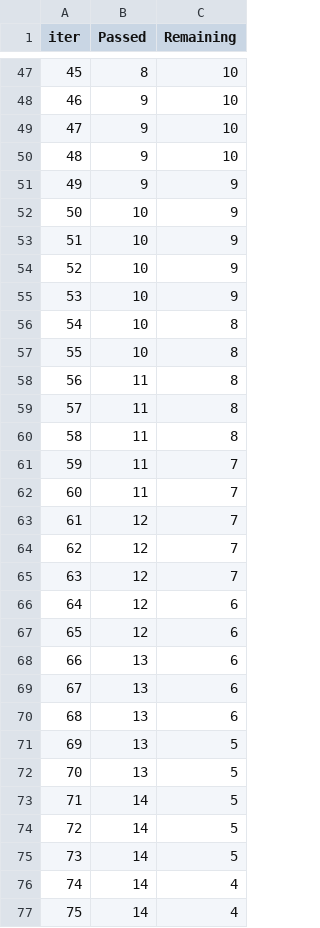
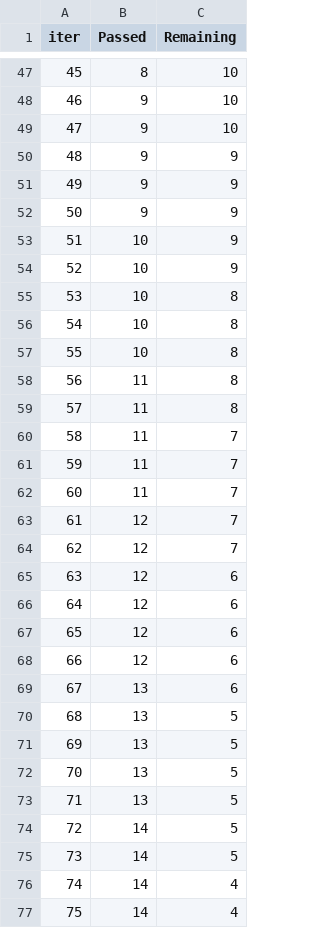
Before and after one commit to SamsClan/ML-Project, a TSV file: catboost_info/time_left.tsv, drawn as a sheet; only a part is shown, gaps mark what is left out; removed rows and columns are numbered as before the commit, all else as after; the diff covers the shown part only; the diff names each change by its address in the sheet, - before the commit and + after, or states it on an @@ line.

```diff
--- a/catboost_info/time_left.tsv
+++ b/catboost_info/time_left.tsv
@@ column A (iter) renumbered between rows 6 and 100 @@
-row 50: 48 | 9 | 10
-row 52: 50 | 10 | 9
-row 53: 51 | 10 | 9
+row 51: 49 | 9 | 9
+row 52: 50 | 9 | 9
-row 58: 56 | 11 | 8
+row 57: 55 | 10 | 8
-row 63: 61 | 12 | 7
+row 62: 60 | 11 | 7
-row 68: 66 | 13 | 6
-row 69: 67 | 13 | 6
+row 67: 65 | 12 | 6
+row 68: 66 | 12 | 6
-row 73: 71 | 14 | 5
+row 72: 70 | 13 | 5
+row 73: 71 | 13 | 5
```
Also changed, not shown: 9 added rows, 9 removed rows and 2 edited cells elsewhere in this file, 3 other files.
